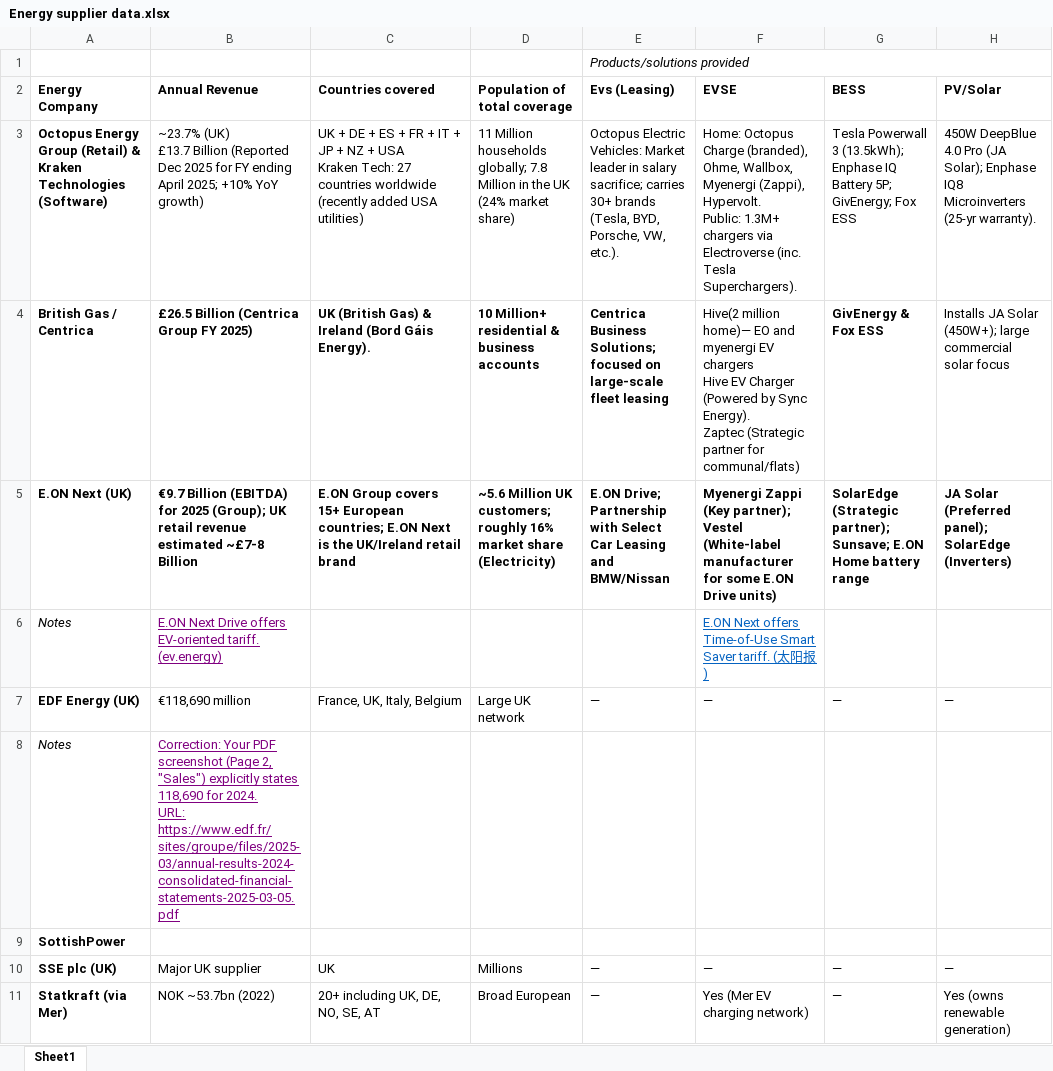
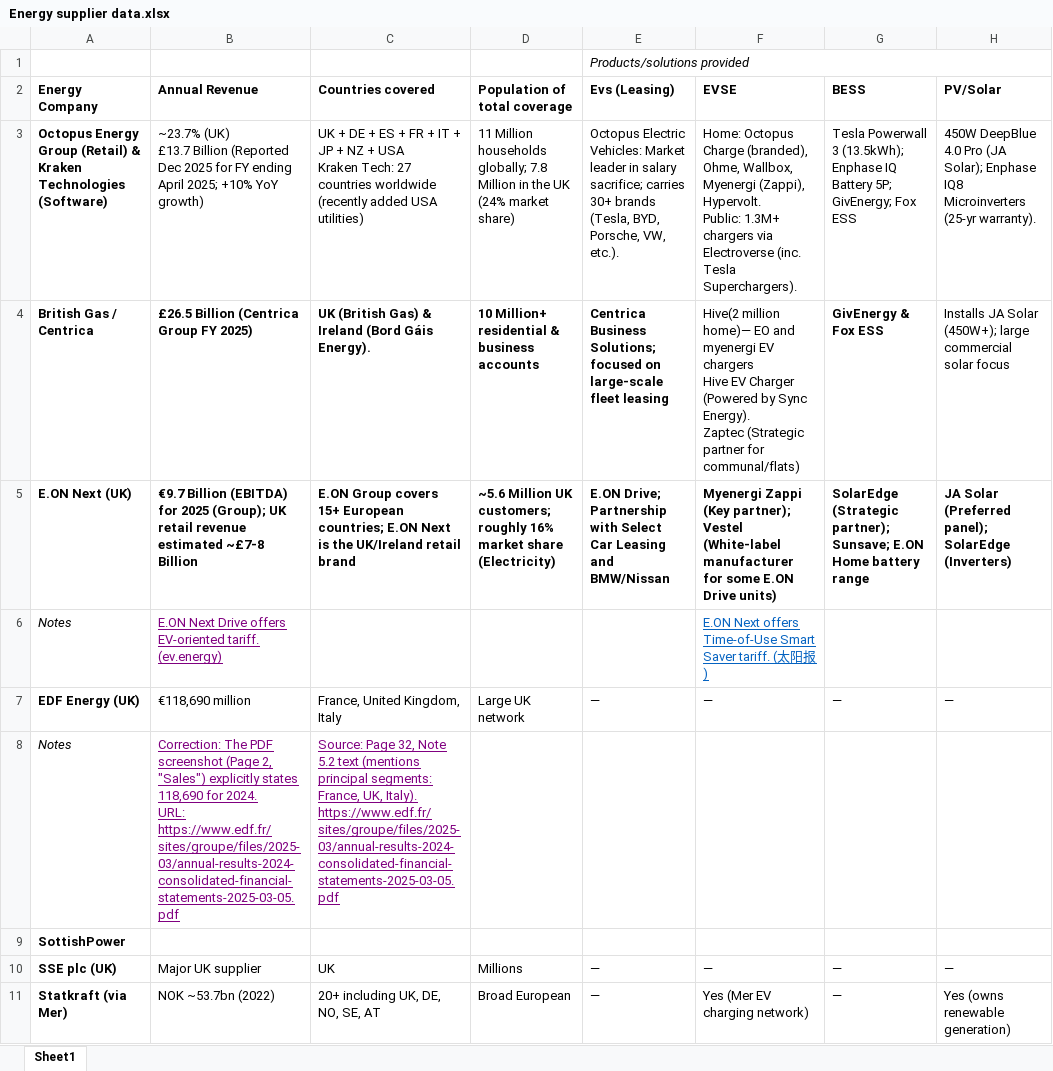
Before and after one commit to yangshulin2333/yanzo_note, an Excel workbook: Work/二姐/英国及国际能源供应商竞品分析或市场调研数据/Energy supplier data.xlsx, sheet Sheet1, drawn as a sheet; only a part is shown; values as stored, in another font and other column widths than the file's, no borders; ↵ is a line break in a cell; the diff names each change by its address in the sheet, - before the commit and + after, or states it on an @@ line.

```diff
--- a/Work/二姐/英国及国际能源供应商竞品分析或市场调研数据/Energy supplier data.xlsx (sheet Sheet1)
+++ b/Work/二姐/英国及国际能源供应商竞品分析或市场调研数据/Energy supplier data.xlsx (sheet Sheet1)
-C7 (Countries covered): France, UK, Italy, Belgium
+C7 (Countries covered): France, United Kingdom, Italy
-B8 (Annual Revenue): Correction: Your PDF screenshot…
+B8 (Annual Revenue): Correction: The PDF screenshot…
-C8 (Countries covered): (empty)
+C8 (Countries covered): Source: Page 32, Note 5.2 text (mentions principal segments: France, UK, Italy). ↵ https://www.edf.fr/sites/groupe/files/2025-03/annual-results-2024-consolidated-financial-statements-2025-03-05.pdf
```
Also changed, not shown: 2 other files.
